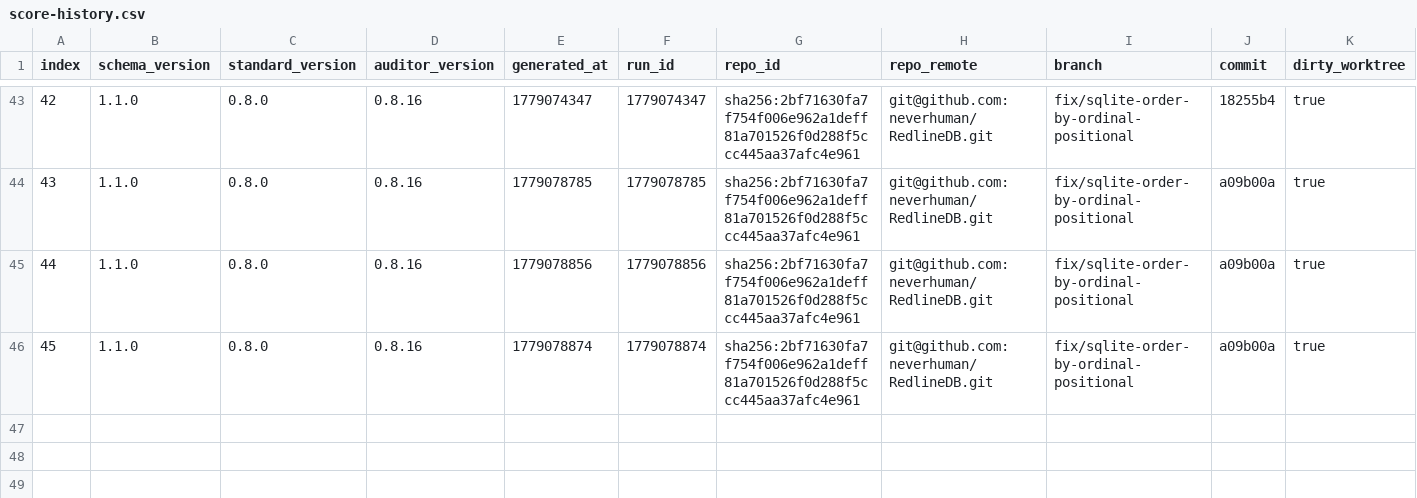
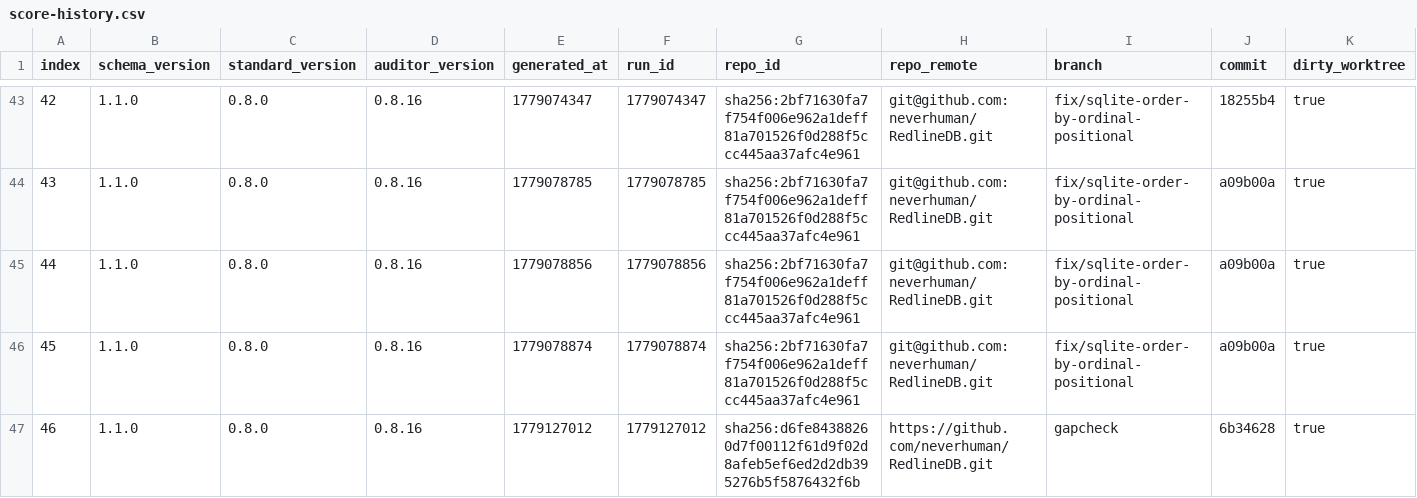
Before and after one commit to neverhuman/RedlineDB, a CSV file: agent/score-history.csv, drawn as a sheet; only a part is shown, gaps mark what is left out; rows hold the shown columns only; the diff names each change by its address in the sheet, - before the commit and + after, or states it on an @@ line.

Commit message:
record generated score artifacts

```diff
--- a/agent/score-history.csv
+++ b/agent/score-history.csv
+row 47: 46 | 1.1.0 | 0.8.0 | 0.8.16 | 1779127012 | 1779127012 | sha256:d6fe84388260d7f00112f61d9f02d8afeb5ef6ed2d2db395276b5f5876432f6b | https://github.com/neverhuman/RedlineDB.git | gapcheck | 6b34628 | true
```
Also changed, not shown: 3 other files.
